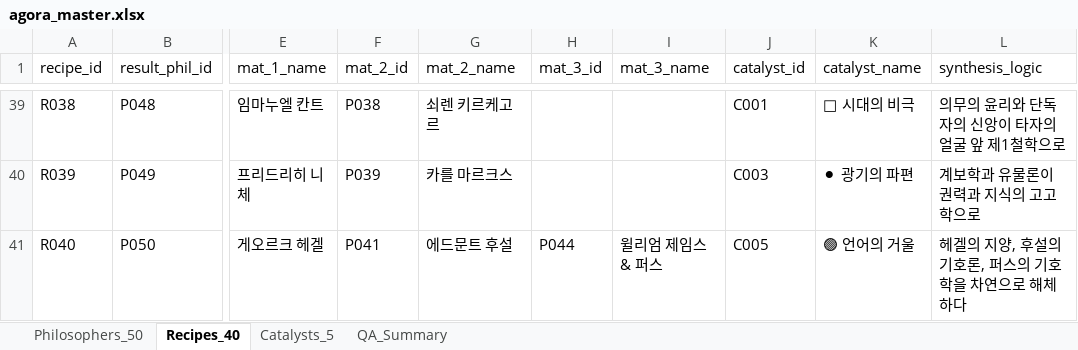
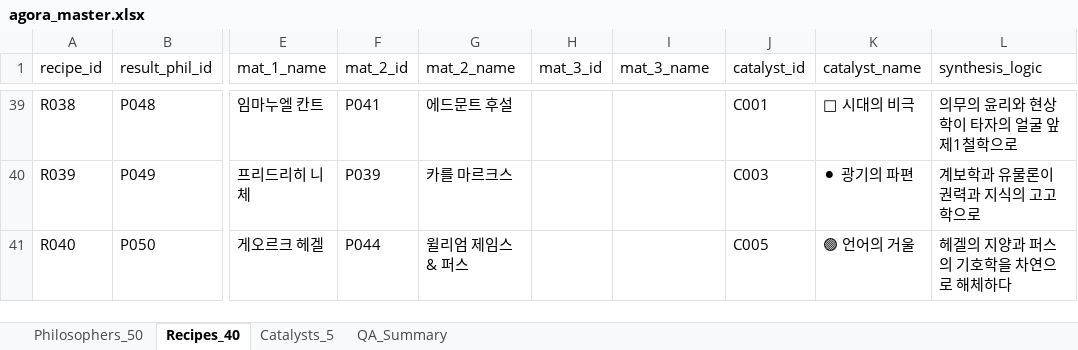
Before and after one commit to zdr1357-9993/agora-defense, an Excel workbook: data/agora_master.xlsx, sheet Recipes_40, drawn as a sheet; only a part is shown, gaps mark what is left out; values as stored, in another font and other column widths than the file's, no borders; table styles not drawn; the diff covers the shown part only; the diff names each change by its address in the sheet, - before the commit and + after, or states it on an @@ line.

```diff
--- a/data/agora_master.xlsx (sheet Recipes_40)
+++ b/data/agora_master.xlsx (sheet Recipes_40)
-F39 (mat_2_id): P038
+F39 (mat_2_id): P041
-G39 (mat_2_name): 쇠렌 키르케고르
+G39 (mat_2_name): 에드문트 후설
-L39 (synthesis_logic): 의무의 윤리와 단독자의 신앙이 타자의 얼굴 앞 제1철학으로
+L39 (synthesis_logic): 의무의 윤리와 현상학이 타자의 얼굴 앞 제1철학으로
-F41 (mat_2_id): P041
+F41 (mat_2_id): P044
-G41 (mat_2_name): 에드문트 후설
+G41 (mat_2_name): 윌리엄 제임스 & 퍼스
-H41 (mat_3_id): P044
+H41 (mat_3_id): (empty)
-I41 (mat_3_name): 윌리엄 제임스 & 퍼스
+I41 (mat_3_name): (empty)
-L41 (synthesis_logic): 헤겔의 지양, 후설의 기호론, 퍼스의 기호학을 차연으로 해체하다
+L41 (synthesis_logic): 헤겔의 지양과 퍼스의 기호학을 차연으로 해체하다
```
Also changed, not shown: 124 edited cells elsewhere in this sheet, sheet QA_Summary, 5 other files.
